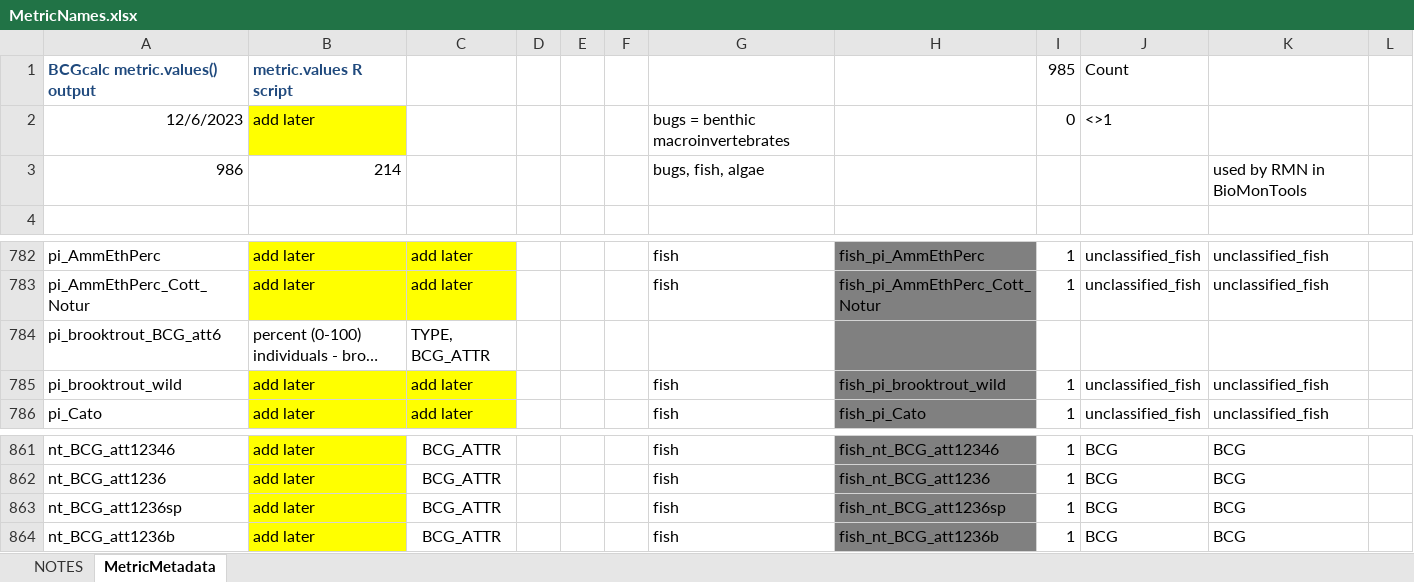
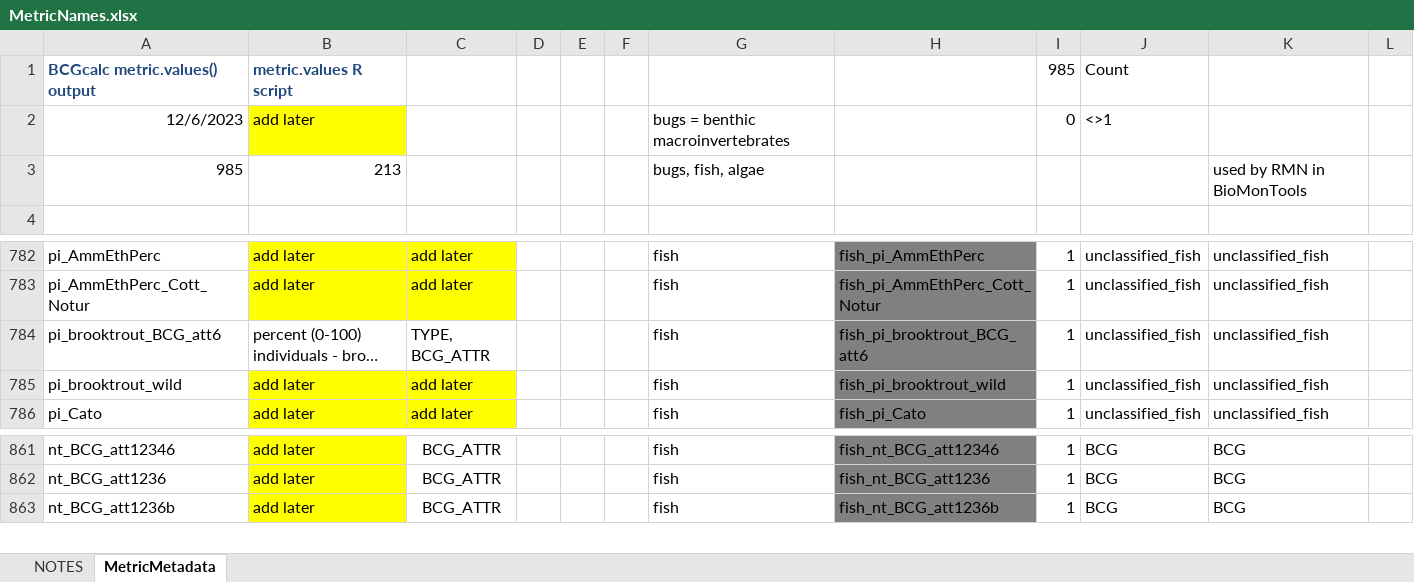
Before and after one commit to leppott/BioMonTools, an Excel workbook: inst/extdata/MetricNames.xlsx, sheet MetricMetadata, drawn as a sheet; only a part is shown, gaps mark what is left out; long unchanged cells end in …; values as stored, in another font and other column widths than the file's, no borders; the diff names each change by its address in the sheet, - before the commit and + after, or states it on an @@ line.

Commit message:
v1.0.0.9050
- refactor: Update MetricNames.xlsx with recent name changes

```diff
--- a/inst/extdata/MetricNames.xlsx (sheet MetricMetadata)
+++ b/inst/extdata/MetricNames.xlsx (sheet MetricMetadata)
-A3: 986
+A3: 985
-B3: 214
+B3: 213
-G784: (empty)
+G784: fish
-H784: (empty)
+H784: fish_pi_brooktrout_BCG_att6
-I784: (empty)
+I784: 1
-J784: (empty)
+J784: unclassified_fish
-K784: (empty)
+K784: unclassified_fish
-row 863: nt_BCG_att1236sp | add later | BCG_ATTR |  |  |  | fish | fish_nt_BCG_att1236sp | 1 | BCG | BCG
```
Also changed, not shown: formulas that keep their value, 8 other files.
